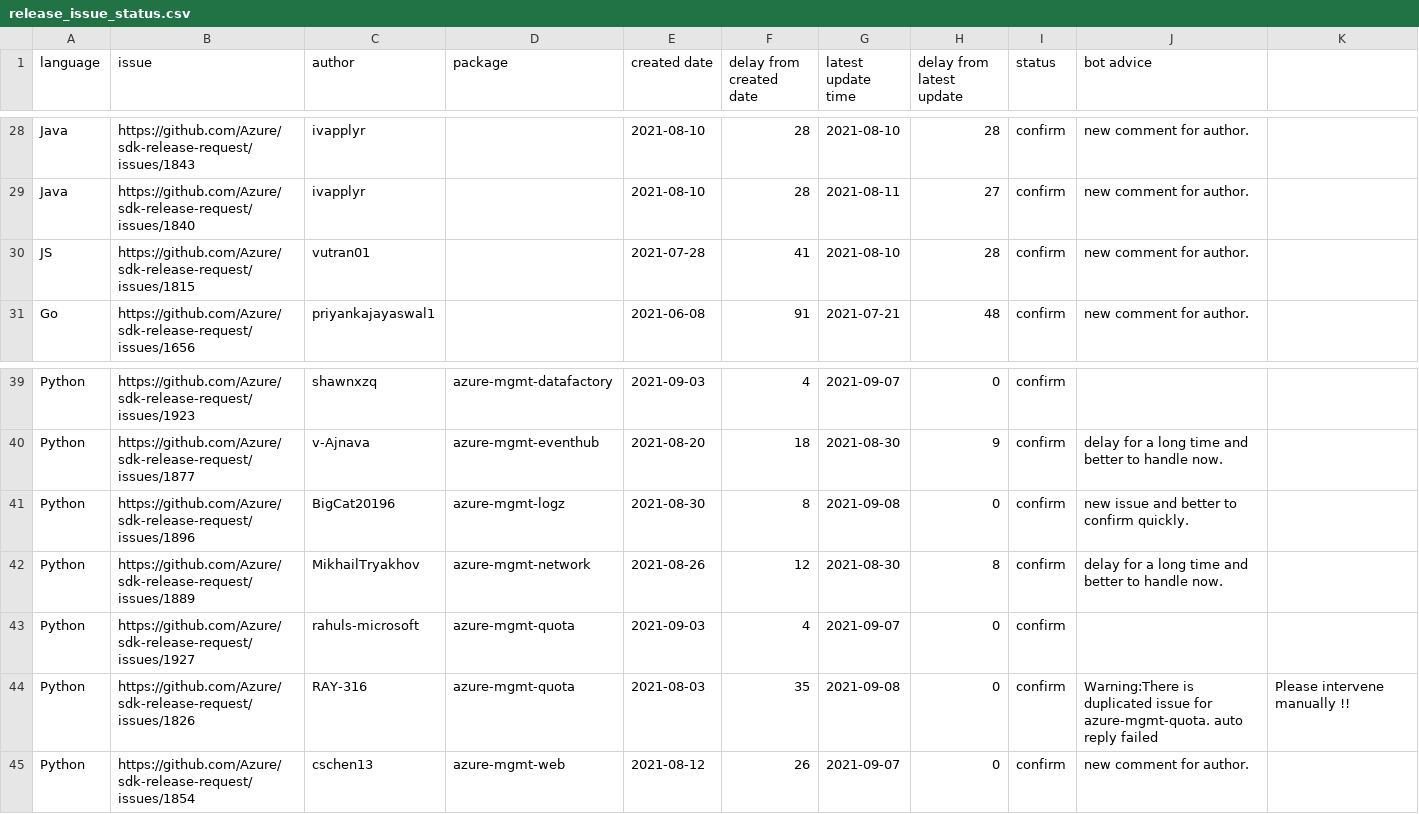
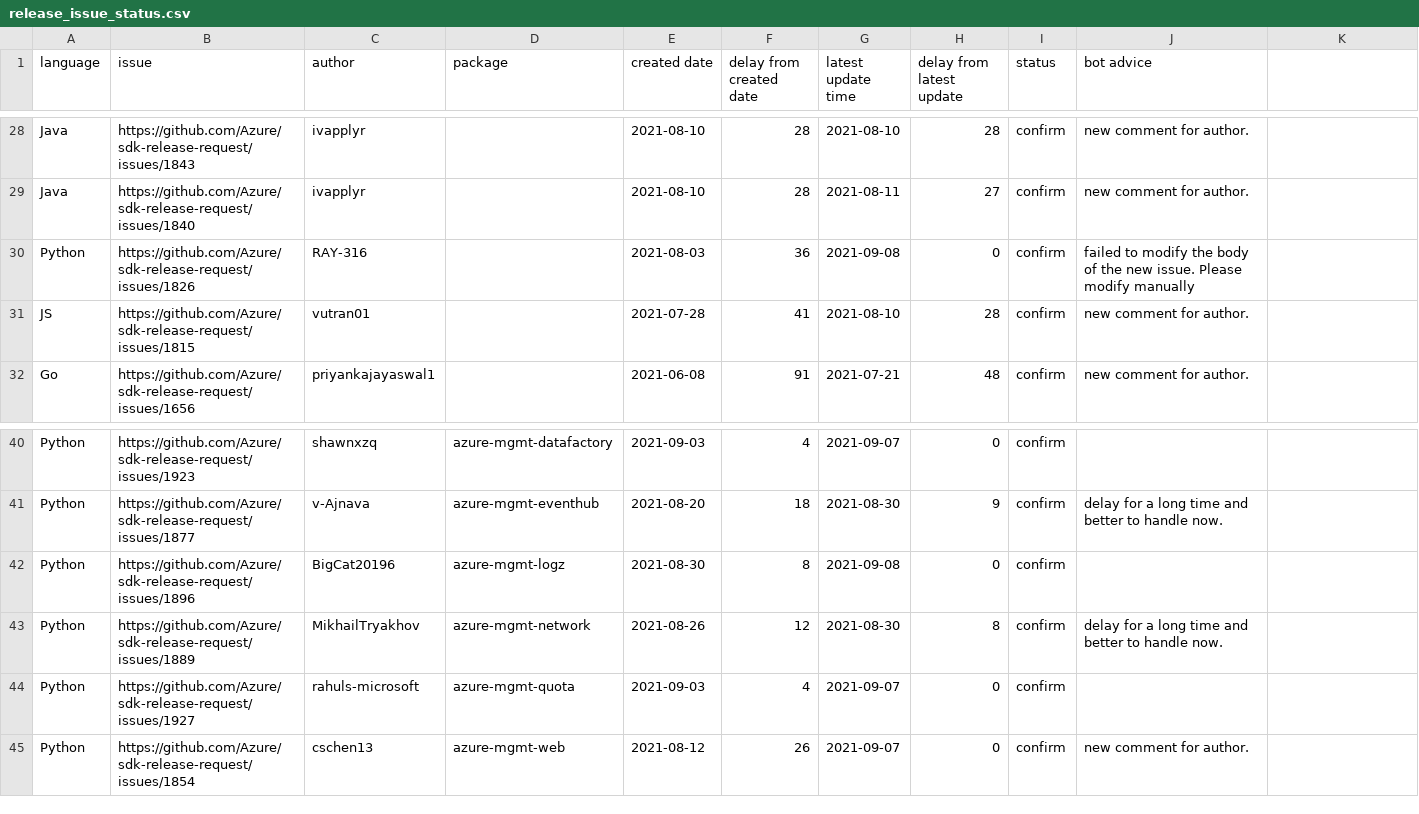
Before and after one commit to msyyc/file-storage, a CSV file: release_issue_status.csv, drawn as a sheet; only a part is shown, gaps mark what is left out.

Commit message:
update excel

```diff
--- a/release_issue_status.csv
+++ b/release_issue_status.csv
@@ -29,2 +29,3 @@ Java,https://github.com/Azure/sdk-release-request/issues/1843,ivapplyr, ,2021-08
 Java,https://github.com/Azure/sdk-release-request/issues/1840,ivapplyr, ,2021-08-10,28,2021-08-11,27,confirm,new comment for author.
+Python,https://github.com/Azure/sdk-release-request/issues/1826,RAY-316, ,2021-08-03,36,2021-09-08,0,confirm,failed to modify the body of the new issue. Please modify manually
 JS,https://github.com/Azure/sdk-release-request/issues/1815,vutran01, ,2021-07-28,41,2021-08-10,28,confirm,new comment for author.
@@ -40,6 +41,5 @@ Python,https://github.com/Azure/sdk-release-request/issues/1923,shawnxzq,azure-m
 Python,https://github.com/Azure/sdk-release-request/issues/1877,v-Ajnava,azure-mgmt-eventhub,2021-08-20,18,2021-08-30,9,confirm,delay for a long time and better to handle now.
-Python,https://github.com/Azure/sdk-release-request/issues/1896,BigCat20196,azure-mgmt-logz,2021-08-30,8,2021-09-08,0,confirm,new issue and better to confirm quickly.
+Python,https://github.com/Azure/sdk-release-request/issues/1896,BigCat20196,azure-mgmt-logz,2021-08-30,8,2021-09-08,0,confirm,
 Python,https://github.com/Azure/sdk-release-request/issues/1889,MikhailTryakhov,azure-mgmt-network,2021-08-26,12,2021-08-30,8,confirm,delay for a long time and better to handle now.
 Python,https://github.com/Azure/sdk-release-request/issues/1927,rahuls-microsoft,azure-mgmt-quota,2021-09-03,4,2021-09-07,0,confirm,
-Python,https://github.com/Azure/sdk-release-request/issues/1826,RAY-316,azure-mgmt-quota,2021-08-03,35,2021-09-08,0,confirm,Warning:There is duplicated issue for azure-mgmt-quota. auto reply failed, Please intervene manually !!
 Python,https://github.com/Azure/sdk-release-request/issues/1854,cschen13,azure-mgmt-web,2021-08-12,26,2021-09-07,0,confirm,new comment for author.
```
Also changed, not shown: 1 other file.
